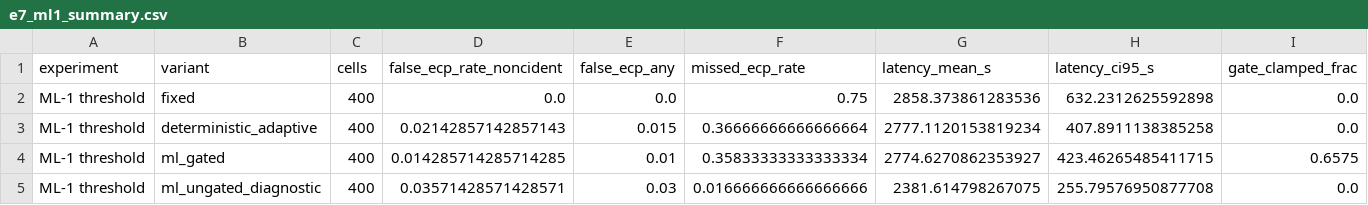
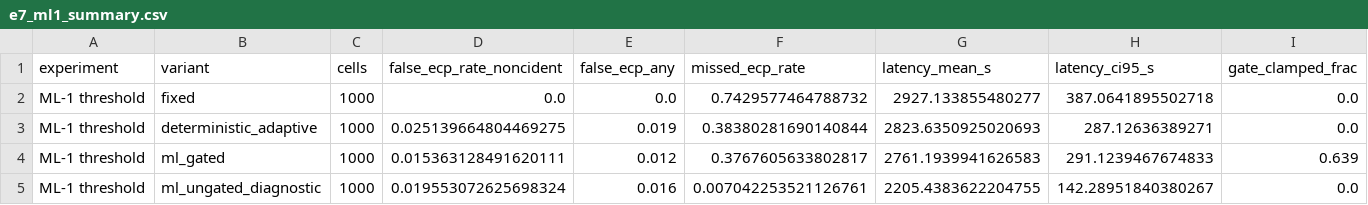
Before and after one commit to Ak-369-1729/SAGE-DTN, a CSV file: results/tables/e7_ml1_summary.csv, drawn as a sheet.

```diff
--- a/results/tables/e7_ml1_summary.csv
+++ b/results/tables/e7_ml1_summary.csv
@@ -1,5 +1,5 @@
 experiment,variant,cells,false_ecp_rate_noncident,false_ecp_any,missed_ecp_rate,latency_mean_s,latency_ci95_s,gate_clamped_frac
-ML-1 threshold,fixed,400,0.0,0.0,0.75,2858.373861283536,632.2312625592898,0.0
-ML-1 threshold,deterministic_adaptive,400,0.02142857142857143,0.015,0.36666666666666664,2777.1120153819234,407.8911138385258,0.0
-ML-1 threshold,ml_gated,400,0.014285714285714285,0.01,0.35833333333333334,2774.6270862353927,423.46265485411715,0.6575
-ML-1 threshold,ml_ungated_diagnostic,400,0.03571428571428571,0.03,0.016666666666666666,2381.614798267075,255.79576950877708,0.0
+ML-1 threshold,fixed,1000,0.0,0.0,0.7429577464788732,2927.133855480277,387.0641895502718,0.0
+ML-1 threshold,deterministic_adaptive,1000,0.025139664804469275,0.019,0.38380281690140844,2823.6350925020693,287.12636389271,0.0
+ML-1 threshold,ml_gated,1000,0.015363128491620111,0.012,0.3767605633802817,2761.1939941626583,291.1239467674833,0.639
+ML-1 threshold,ml_ungated_diagnostic,1000,0.019553072625698324,0.016,0.007042253521126761,2205.4383622204755,142.28951840380267,0.0
```
Also changed, not shown: results/tables/e4_recovery_summary.csv, results/tables/e7_ml2_summary.csv, 43 other files.
